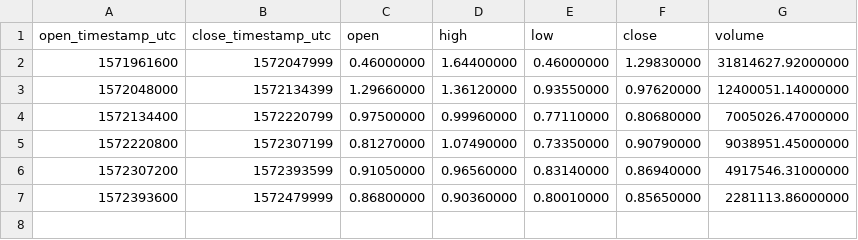
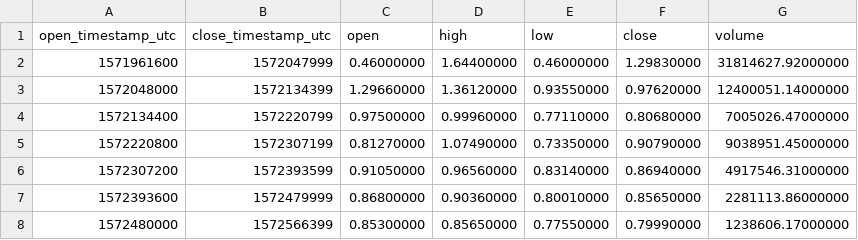
Before and after one commit to cryptobigbro/binance-KAVAUSDT, a CSV file: binance-KAVAUSDT-1d.csv, drawn as a sheet; the diff names each change by its address in the sheet, - before the commit and + after, or states it on an @@ line.

```diff
--- a/binance-KAVAUSDT-1d.csv
+++ b/binance-KAVAUSDT-1d.csv
+row 8: 1572480000 | 1572566399 | 0.85300000 | 0.85650000 | 0.77550000 | 0.79990000 | 1238606.17000000
```
Also changed, not shown: binance-KAVAUSDT-1h.csv, 2 other files.
